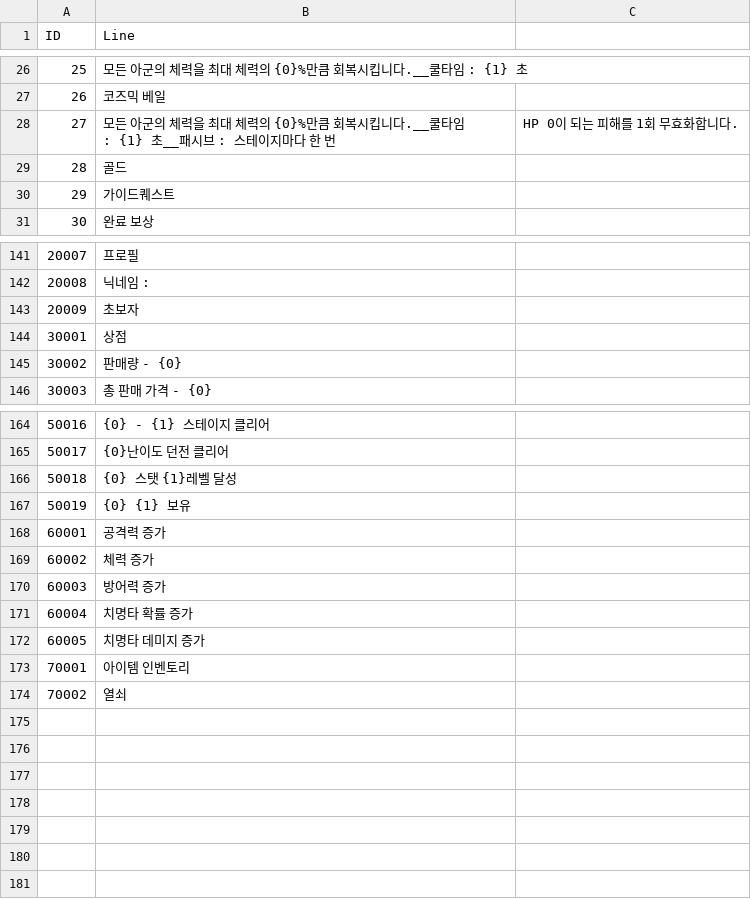
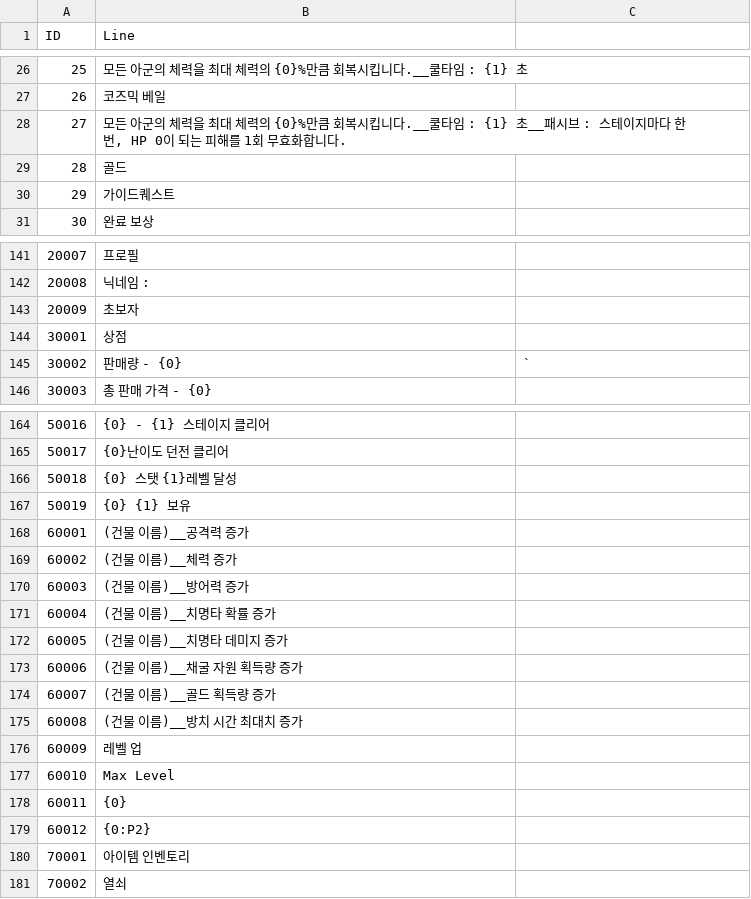
Before and after one commit to jikwang-park/SpaceMiner, a CSV file: Unity/Assets/Addressables/DataTables/StringTableKr.csv, drawn as a sheet; only a part is shown, gaps mark what is left out; removed rows and columns are numbered as before the commit, all else as after; the diff names each change by its address in the sheet, - before the commit and + after, or states it on an @@ line.

Commit message:
chore: 스트링 테이블 수정

```diff
--- a/Unity/Assets/Addressables/DataTables/StringTableKr.csv
+++ b/Unity/Assets/Addressables/DataTables/StringTableKr.csv
-row 28: 27 | 모든 아군의 체력을 최대 체력의 {0}%만큼 회복시킵니다.__쿨타임 : {1} 초__패시브 : 스테이지마다 한 번 | HP 0이 되는 피해를 1회 무효화합니다.
+row 28: 27 | 모든 아군의 체력을 최대 체력의 {0}%만큼 회복시킵니다.__쿨타임 : {1} 초__패시브 : 스테이지마다 한 번, HP 0이 되는 피해를 1회 무효화합니다.
-C145: (empty)
+C145: `
-B168 (Line): 공격력 증가
+B168 (Line): (건물 이름)__공격력 증가
-B169 (Line): 체력 증가
+B169 (Line): (건물 이름)__체력 증가
-B170 (Line): 방어력 증가
+B170 (Line): (건물 이름)__방어력 증가
-B171 (Line): 치명타 확률 증가
+B171 (Line): (건물 이름)__치명타 확률 증가
-B172 (Line): 치명타 데미지 증가
+B172 (Line): (건물 이름)__치명타 데미지 증가
+row 173: 60006 | (건물 이름)__채굴 자원 획득량 증가
+row 174: 60007 | (건물 이름)__골드 획득량 증가
+row 175: 60008 | (건물 이름)__방치 시간 최대치 증가
+row 176: 60009 | 레벨 업
+row 177: 60010 | Max Level
+row 178: 60011 | {0}
+row 179: 60012 | {0:P2}
```
